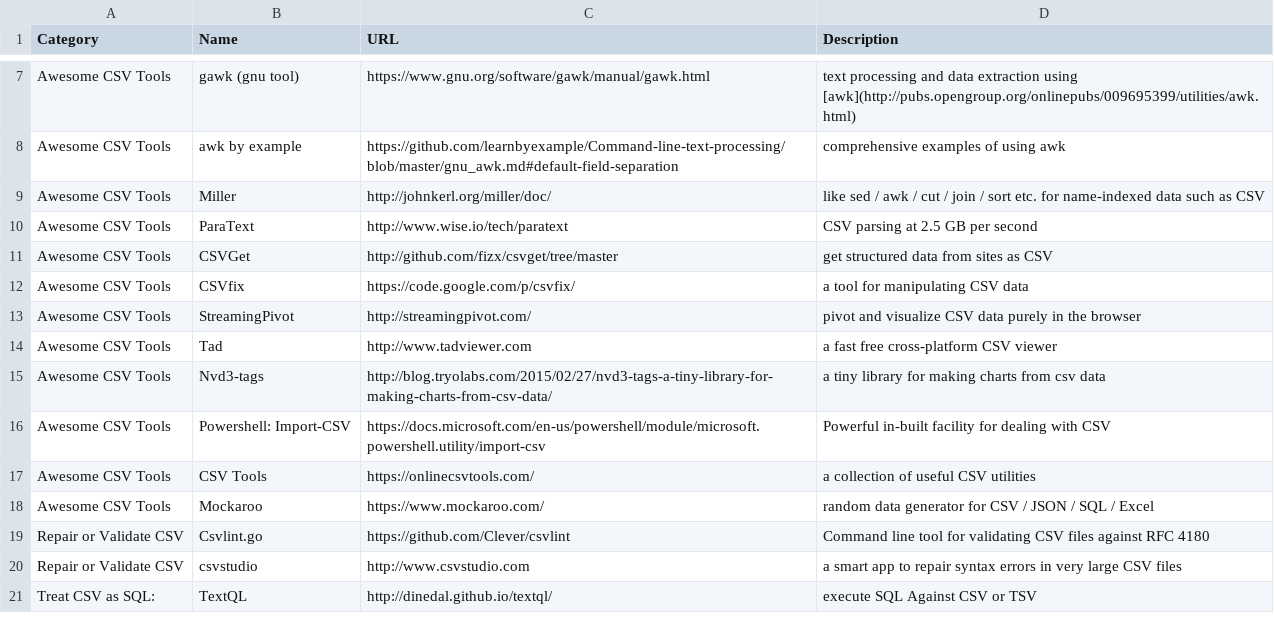
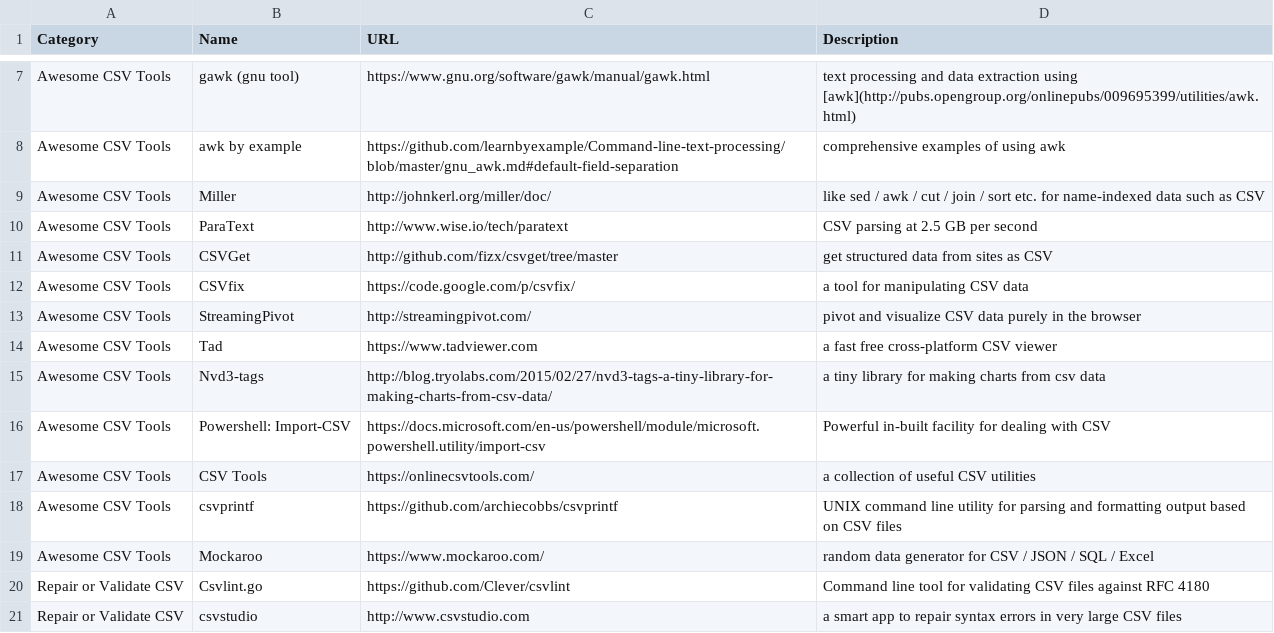
Before and after one commit to secretGeek/AwesomeCSV, a CSV file: awesomecsv.csv, drawn as a sheet; only a part is shown, gaps mark what is left out; the shorter side is filled out with more unchanged rows.

Commit message:
added csvprintf, found by Doeke

```diff
--- a/awesomecsv.csv
+++ b/awesomecsv.csv
@@ -13,3 +13,3 @@ Awesome CSV Tools,CSVfix,https://code.google.com/p/csvfix/,"a tool for manipulat
 Awesome CSV Tools,StreamingPivot,http://streamingpivot.com/,"pivot and visualize CSV data purely in the browser"
-Awesome CSV Tools,Tad,http://www.tadviewer.com,"a fast free cross-platform CSV viewer"
+Awesome CSV Tools,Tad,https://www.tadviewer.com,"a fast free cross-platform CSV viewer"
 Awesome CSV Tools,Nvd3-tags,http://blog.tryolabs.com/2015/02/27/nvd3-tags-a-tiny-library-for-making-charts-from-csv-data/,"a tiny library for making charts from csv data"
@@ -17,2 +17,3 @@ Awesome CSV Tools,Powershell: Import-CSV,https://docs.microsoft.com/en-us/powers
 Awesome CSV Tools,CSV Tools,https://onlinecsvtools.com/,"a collection of useful CSV utilities"
+Awesome CSV Tools,csvprintf,https://github.com/archiecobbs/csvprintf,"UNIX command line utility for parsing and formatting output based on CSV files"
 Awesome CSV Tools,Mockaroo,https://www.mockaroo.com/,"random data generator for CSV / JSON / SQL / Excel"
```
Also changed, not shown: 1 other file.
